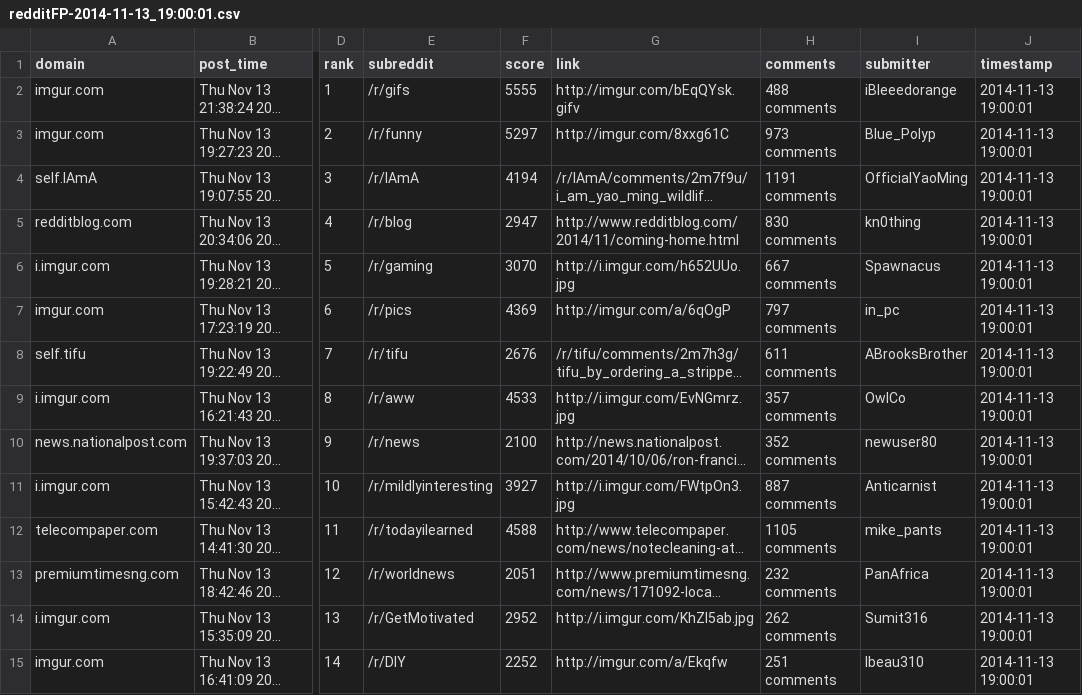
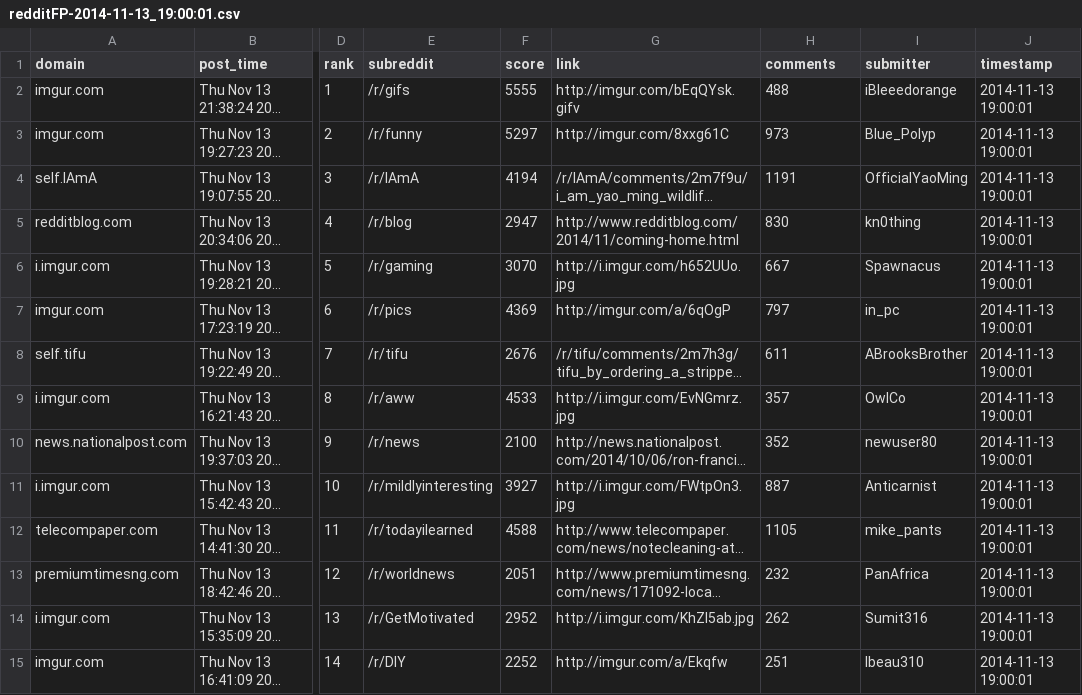
Before and after one commit to iLikeSoup/Reddit-Post-Analysis-CMSC498O, a CSV file: pulls/dataset/redditFP-2014-11-13_19:00:01.csv, drawn as a sheet; only a part is shown, gaps mark what is left out; long unchanged cells end in …; the diff covers the shown part only; the diff names each change by its address in the sheet, - before the commit and + after, or states it on an @@ line.

```diff
--- a/pulls/dataset/redditFP-2014-11-13_19:00:01.csv
+++ b/pulls/dataset/redditFP-2014-11-13_19:00:01.csv
-H2 (comments): 488 comments
+H2 (comments): 488
-H3 (comments): 973 comments
+H3 (comments): 973
-H4 (comments): 1191 comments
+H4 (comments): 1191
-H5 (comments): 830 comments
+H5 (comments): 830
-H6 (comments): 667 comments
+H6 (comments): 667
-H7 (comments): 797 comments
+H7 (comments): 797
-H8 (comments): 611 comments
+H8 (comments): 611
-H9 (comments): 357 comments
+H9 (comments): 357
-H10 (comments): 352 comments
+H10 (comments): 352
-H11 (comments): 887 comments
+H11 (comments): 887
-H12 (comments): 1105 comments
+H12 (comments): 1105
-H13 (comments): 232 comments
+H13 (comments): 232
-H14 (comments): 262 comments
+H14 (comments): 262
-H15 (comments): 251 comments
+H15 (comments): 251
```
Also changed, not shown: 1 removed row and 85 edited cells elsewhere in this file, pulls/dataset/redditFP-2014-11-14_11:00:02.csv, pulls/dataset/redditFP-2014-11-15_14:00:01.csv, 12 other files.
